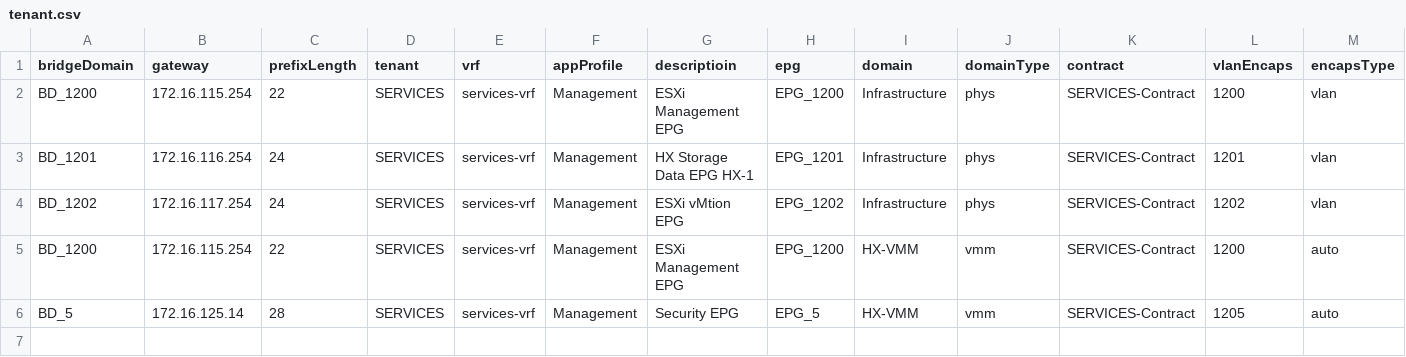
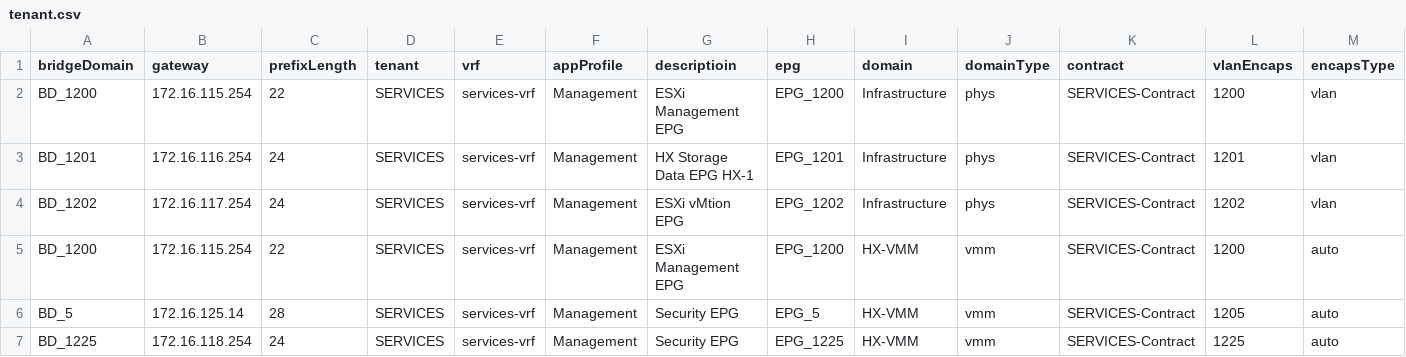
Before and after one commit to jc3943/LTRATO-3001, a CSV file: vars/sandbox/aci/tenant.csv, drawn as a sheet; only a part is shown; rows hold the shown columns only; the diff names each change by its address in the sheet, - before the commit and + after, or states it on an @@ line.

Commit message:
added an EPG to tenant.csv

```diff
--- a/vars/sandbox/aci/tenant.csv
+++ b/vars/sandbox/aci/tenant.csv
+row 7: BD_1225 | 172.16.118.254 | 24 | SERVICES | services-vrf | Management | Security EPG | EPG_1225 | HX-VMM | vmm | SERVICES-Contract | 1225 | auto
```
